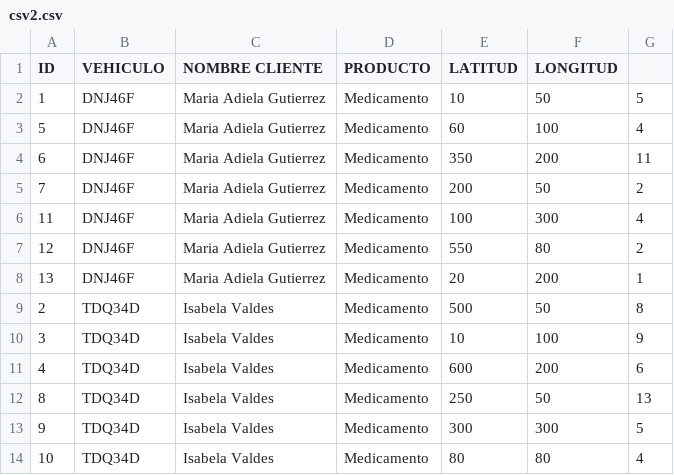
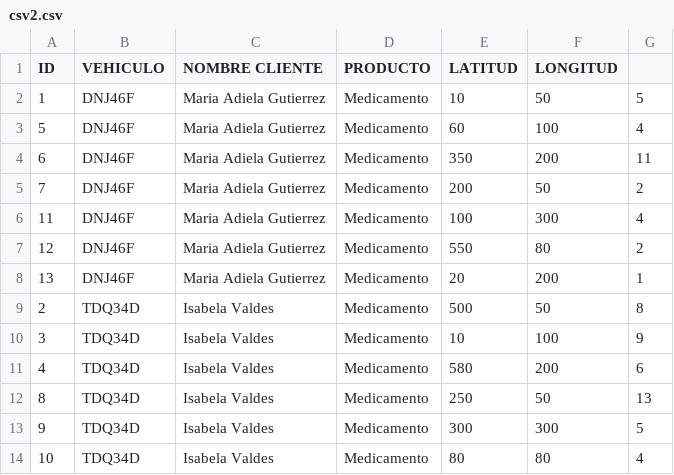
Before and after one commit to felipegarcial/AED_final_Graph, a CSV file: resources/file-csv/csv2.csv, drawn as a sheet.

```diff
--- a/resources/file-csv/csv2.csv
+++ b/resources/file-csv/csv2.csv
@@ -10,3 +10,3 @@ ID,VEHICULO,NOMBRE CLIENTE,PRODUCTO,LATITUD,LONGITUD
 3,TDQ34D,Isabela Valdes,Medicamento,10,100,9
-4,TDQ34D,Isabela Valdes,Medicamento,600,200,6
+4,TDQ34D,Isabela Valdes,Medicamento,580,200,6
 8,TDQ34D,Isabela Valdes,Medicamento,250,50,13
```
Also changed, not shown: 12 other files.
